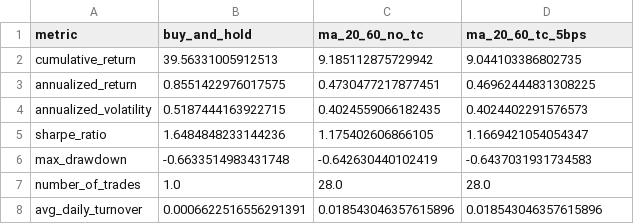
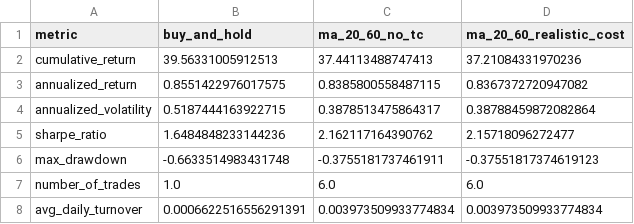
Before and after one commit to Liangxiao-LI/Quant_projects, a CSV file: Proj1_DualMovingAverage/outputs/performance_summary.csv, drawn as a sheet.

```diff
--- a/Proj1_DualMovingAverage/outputs/performance_summary.csv
+++ b/Proj1_DualMovingAverage/outputs/performance_summary.csv
@@ -1,8 +1,8 @@
-metric,buy_and_hold,ma_20_60_no_tc,ma_20_60_tc_5bps
-cumulative_return,39.56331005912513,9.185112875729942,9.044103386802735
-annualized_return,0.8551422976017575,0.4730477217877451,0.46962444831308225
-annualized_volatility,0.5187444163922715,0.4024559066182435,0.4024402291576573
-sharpe_ratio,1.6484848233144236,1.175402606866105,1.1669421054054347
-max_drawdown,-0.6633514983431748,-0.642630440102419,-0.6437031931734583
-number_of_trades,1.0,28.0,28.0
-avg_daily_turnover,0.0006622516556291391,0.018543046357615896,0.018543046357615896
+metric,buy_and_hold,ma_20_60_no_tc,ma_20_60_realistic_cost
+cumulative_return,39.56331005912513,37.44113488747413,37.21084331970236
+annualized_return,0.8551422976017575,0.8385800558487115,0.8367372720947082
+annualized_volatility,0.5187444163922715,0.3878513475864317,0.38788459872082864
+sharpe_ratio,1.6484848233144236,2.162117164390762,2.15718096272477
+max_drawdown,-0.6633514983431748,-0.3755181737461911,-0.37551817374619123
+number_of_trades,1.0,6.0,6.0
+avg_daily_turnover,0.0006622516556291391,0.003973509933774834,0.003973509933774834
```
Also changed, not shown: 11 other files.
